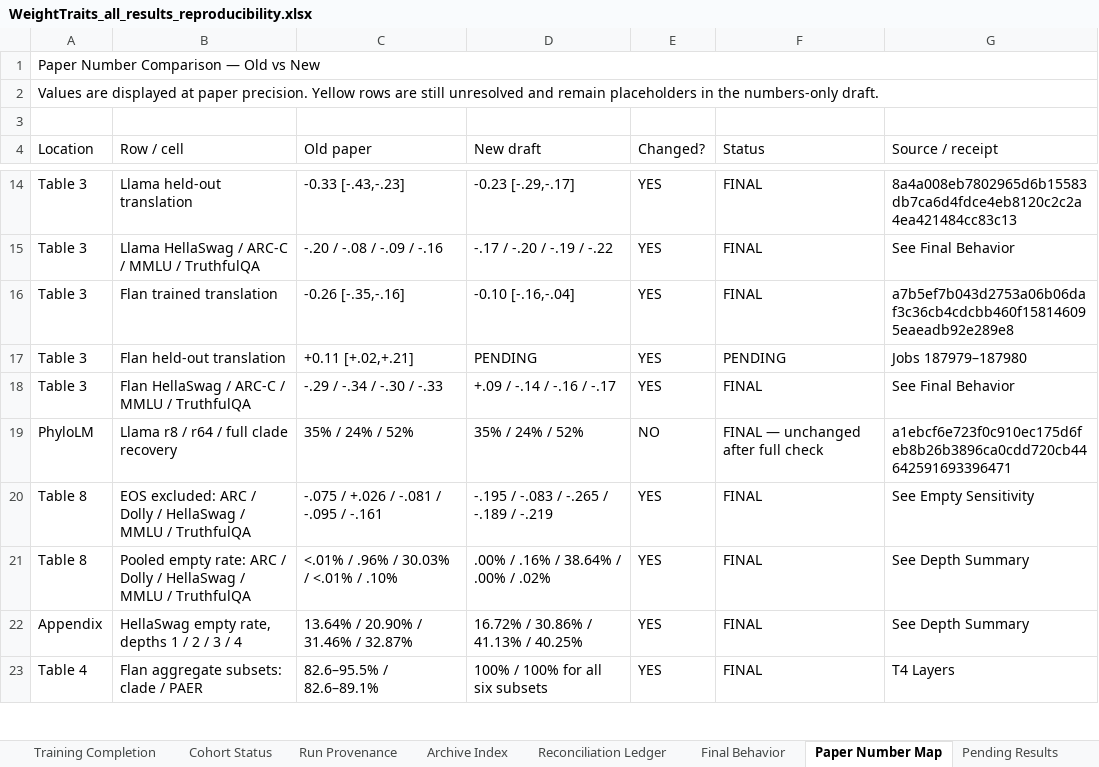
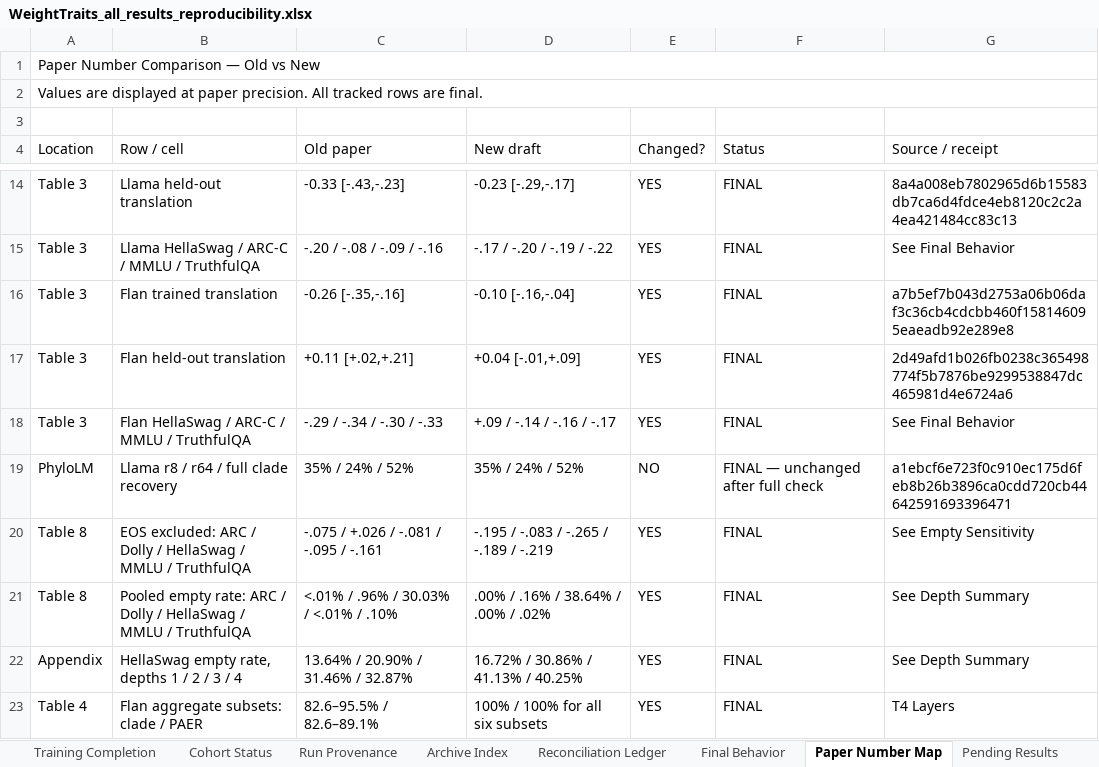
Before and after one commit to skgallagher/ELLMTrees-paper, an Excel workbook: WeightTraits_all_results_reproducibility.xlsx, sheet Paper Number Map, drawn as a sheet; only a part is shown, gaps mark what is left out; values as stored, in another font and other column widths than the file's, no cell formats; the diff names each change by its address in the sheet, - before the commit and + after, or states it on an @@ line.

Commit message:
Finalize Flan no-translation behavior results

```diff
--- a/WeightTraits_all_results_reproducibility.xlsx (sheet Paper Number Map)
+++ b/WeightTraits_all_results_reproducibility.xlsx (sheet Paper Number Map)
-A2 (Location): …paper precision. Yellow rows are still unresolved and remain placeholders in the numbers-only draft.
+A2 (Location): …paper precision. All tracked rows are final.
-D17 (New draft): PENDING
+D17 (New draft): +0.04 [-.01,+.09]
-F17 (Status): PENDING
+F17 (Status): FINAL
-G17 (Source / receipt): Jobs 187979–187980
+G17 (Source / receipt): 2d49afd1b026fb0238c365498774f5b7876be9299538847dc465981d4e6724a6
```
Also changed, not shown: sheet Final Behavior, sheet Final Source Manifest, sheet Pending Results, sheet README, cell formats, 1 other file.
